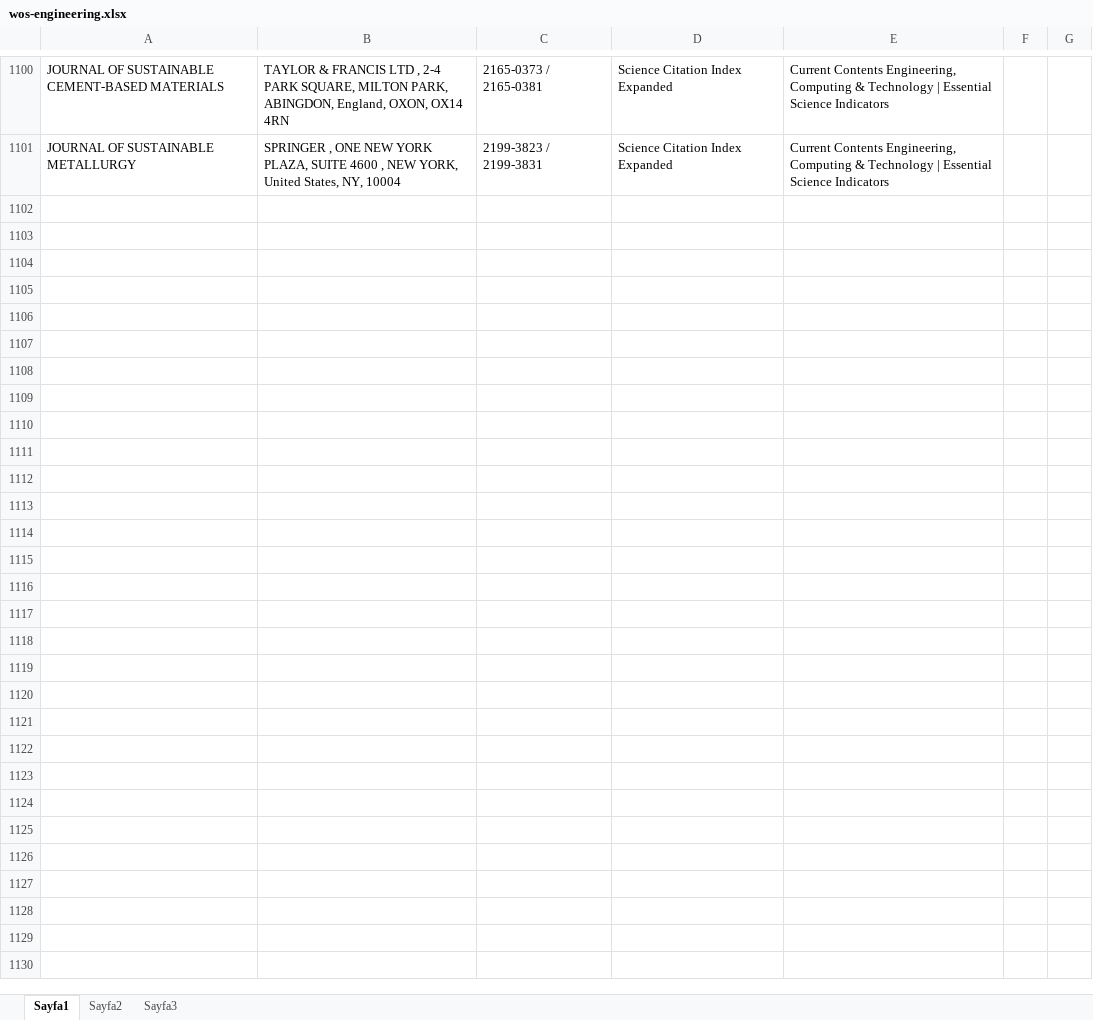
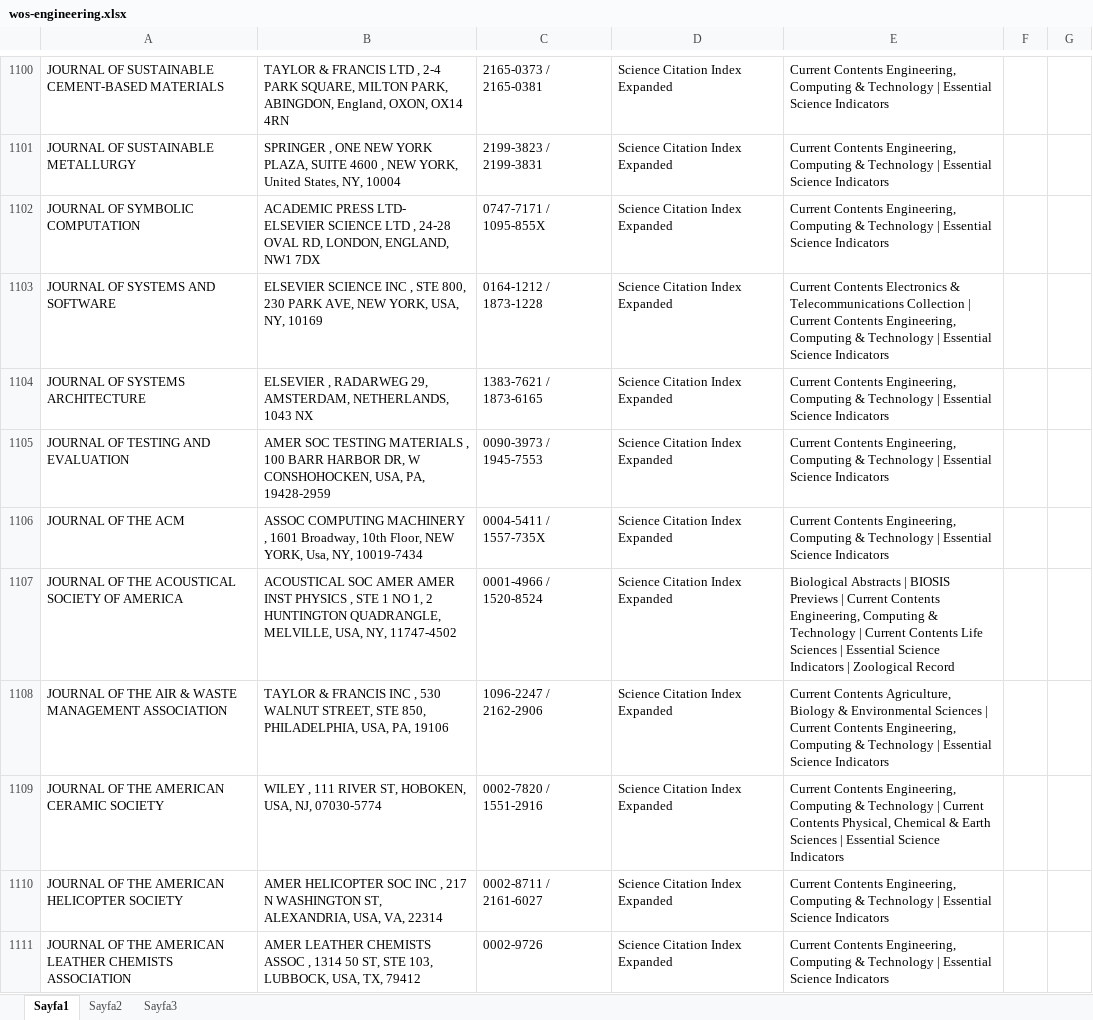
Before and after one commit to aysenurdeniz/Journal-Recommendation-System, an Excel workbook: dataset/wos-engineering.xlsx, sheet Sayfa1, drawn as a sheet; only a part is shown, gaps mark what is left out; values as stored, in another font and other column widths than the file's, no borders; the diff covers the shown part only; the diff names each change by its address in the sheet, - before the commit and + after, or states it on an @@ line.

Commit message:
dataset and directory modified

```diff
--- a/dataset/wos-engineering.xlsx (sheet Sayfa1)
+++ b/dataset/wos-engineering.xlsx (sheet Sayfa1)
+row 1102: JOURNAL OF SYMBOLIC COMPUTATION | ACADEMIC PRESS LTD- ELSEVIER SCIENCE LTD , 24-28 OVAL RD, LONDON, ENGLAND, NW1 7DX | 0747-7171 / 1095-855X | Science Citation Index Expanded | Current Contents Engineering, Computing & Technology | Essential Science Indicators
+row 1103: JOURNAL OF SYSTEMS AND SOFTWARE | ELSEVIER SCIENCE INC , STE 800, 230 PARK AVE, NEW YORK, USA, NY, 10169 | 0164-1212 / 1873-1228 | Science Citation Index Expanded | Current Contents Electronics & Telecommunications Collection | Current Contents Engineering, Computing & Technology | Essential Science Indicators
+row 1104: JOURNAL OF SYSTEMS ARCHITECTURE | ELSEVIER , RADARWEG 29, AMSTERDAM, NETHERLANDS, 1043 NX | 1383-7621 / 1873-6165 | Science Citation Index Expanded | Current Contents Engineering, Computing & Technology | Essential Science Indicators
+row 1105: JOURNAL OF TESTING AND EVALUATION | AMER SOC TESTING MATERIALS , 100 BARR HARBOR DR, W CONSHOHOCKEN, USA, PA, 19428-2959 | 0090-3973 / 1945-7553 | Science Citation Index Expanded | Current Contents Engineering, Computing & Technology | Essential Science Indicators
+row 1106: JOURNAL OF THE ACM | ASSOC COMPUTING MACHINERY , 1601 Broadway, 10th Floor, NEW YORK, Usa, NY, 10019-7434 | 0004-5411 / 1557-735X | Science Citation Index Expanded | Current Contents Engineering, Computing & Technology | Essential Science Indicators
+row 1107: JOURNAL OF THE ACOUSTICAL SOCIETY OF AMERICA | ACOUSTICAL SOC AMER AMER INST PHYSICS , STE 1 NO 1, 2 HUNTINGTON QUADRANGLE, MELVILLE, USA, NY, 11747-4502 | 0001-4966 / 1520-8524 | Science Citation Index Expanded | Biological Abstracts | BIOSIS Previews | Current Contents Engineering, Computing & Technology | Current Contents Life Sciences | Essential Science Indicators | Zoological Record
+row 1108: JOURNAL OF THE AIR & WASTE MANAGEMENT ASSOCIATION | TAYLOR & FRANCIS INC , 530 WALNUT STREET, STE 850, PHILADELPHIA, USA, PA, 19106 | 1096-2247 / 2162-2906 | Science Citation Index Expanded | Current Contents Agriculture, Biology & Environmental Sciences | Current Contents Engineering, Computing & Technology | Essential Science Indicators
+row 1109: JOURNAL OF THE AMERICAN CERAMIC SOCIETY | WILEY , 111 RIVER ST, HOBOKEN, USA, NJ, 07030-5774 | 0002-7820 / 1551-2916 | Science Citation Index Expanded | Current Contents Engineering, Computing & Technology | Current Contents Physical, Chemical & Earth Sciences | Essential Science Indicators
+row 1110: JOURNAL OF THE AMERICAN HELICOPTER SOCIETY | AMER HELICOPTER SOC INC , 217 N WASHINGTON ST, ALEXANDRIA, USA, VA, 22314 | 0002-8711 / 2161-6027 | Science Citation Index Expanded | Current Contents Engineering, Computing & Technology | Essential Science Indicators
+row 1111: JOURNAL OF THE AMERICAN LEATHER CHEMISTS ASSOCIATION | AMER LEATHER CHEMISTS ASSOC , 1314 50 ST, STE 103, LUBBOCK, USA, TX, 79412 | 0002-9726 | Science Citation Index Expanded | Current Contents Engineering, Computing & Technology | Essential Science Indicators
```
Also changed, not shown: 190 added rows elsewhere in this sheet, 4 other files.
